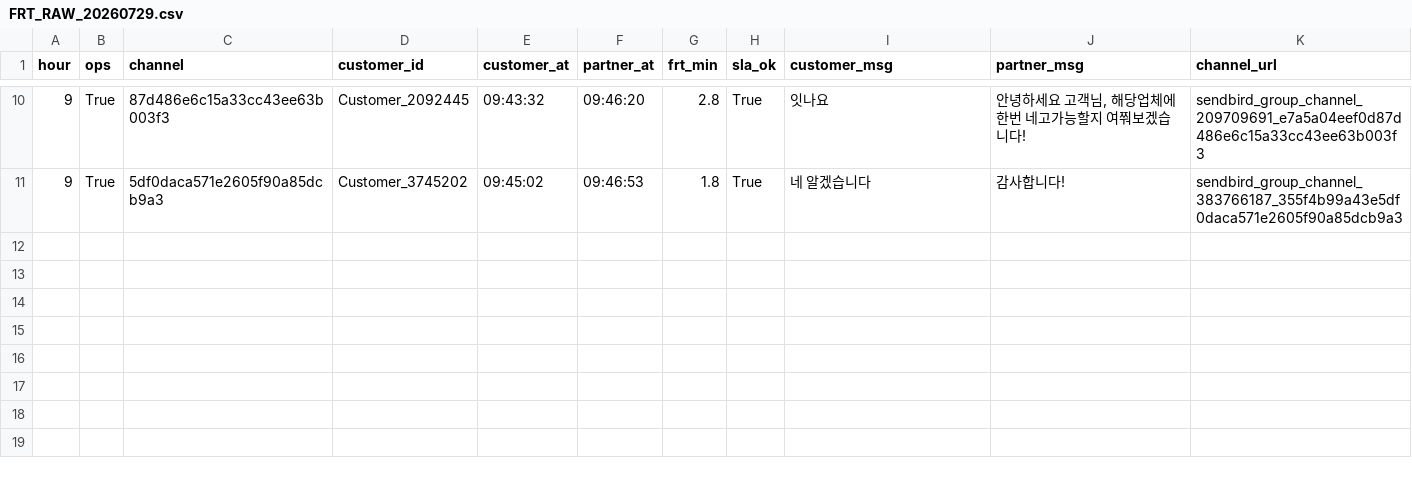
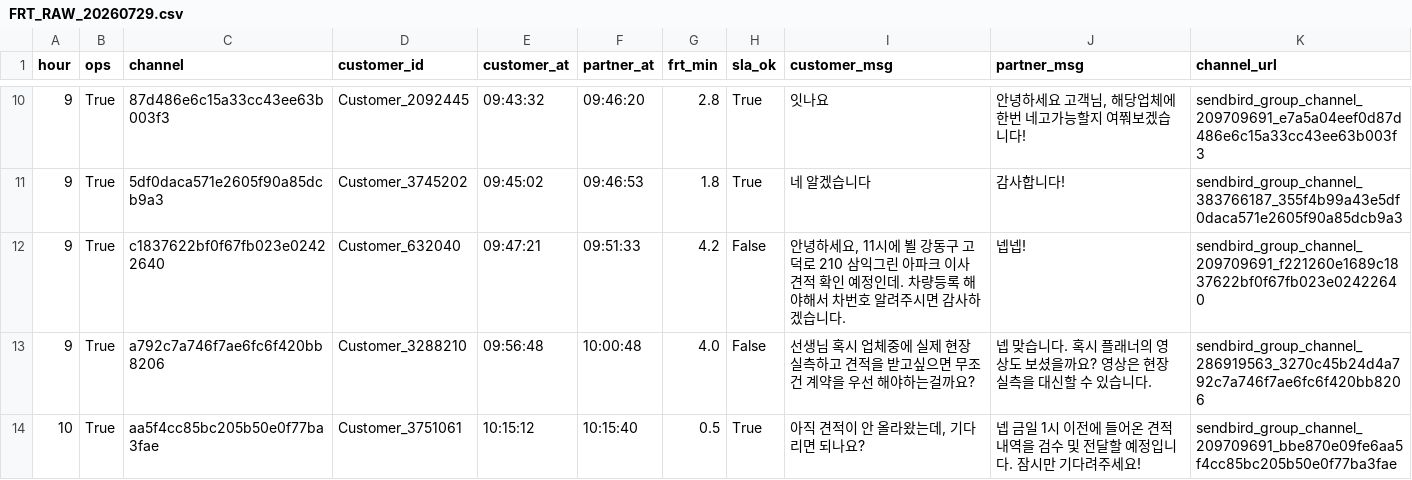
Before and after one commit to miso-cx/moving-by-miso-cx-frt-dashboard, a CSV file: daily/raw/FRT_RAW_20260729.csv, drawn as a sheet; only a part is shown, gaps mark what is left out; the diff names each change by its address in the sheet, - before the commit and + after, or states it on an @@ line.

```diff
--- a/daily/raw/FRT_RAW_20260729.csv
+++ b/daily/raw/FRT_RAW_20260729.csv
+row 12: 9 | True | c1837622bf0f67fb023e02422640 | Customer_632040 | 09:47:21 | 09:51:33 | 4.2 | False | 안녕하세요, 11시에 뵐 강동구 고덕로 210 삼익그린 아파크 이사 견적 확인 예정인데. 차량등록 해야해서 차번호 알려주시면 감사하겠습니다. | 넵넵! | sendbird_group_channel_209709691_f221260e1689c1837622bf0f67fb023e02422640
+row 13: 9 | True | a792c7a746f7ae6fc6f420bb8206 | Customer_3288210 | 09:56:48 | 10:00:48 | 4.0 | False | 선생님 혹시 업체중에 실제 현장 실측하고 견적을 받고싶으면 무조건 계약을 우선 해야하는걸까요? | 넵 맞습니다. 혹시 플래너의 영상도 보셨을까요? 영상은 현장 실측을 대신할 수 있습니다. | sendbird_group_channel_286919563_3270c45b24d4a792c7a746f7ae6fc6f420bb8206
+row 14: 10 | True | aa5f4cc85bc205b50e0f77ba3fae | Customer_3751061 | 10:15:12 | 10:15:40 | 0.5 | True | 아직 견적이 안 올라왔는데, 기다리면 되나요? | 넵 금일 1시 이전에 들어온 견적 내역을 검수 및 전달할 예정입니다. 잠시만 기다려주세요! | sendbird_group_channel_209709691_bbe870e09fe6aa5f4cc85bc205b50e0f77ba3fae
```
Also changed, not shown: 1 other file.
